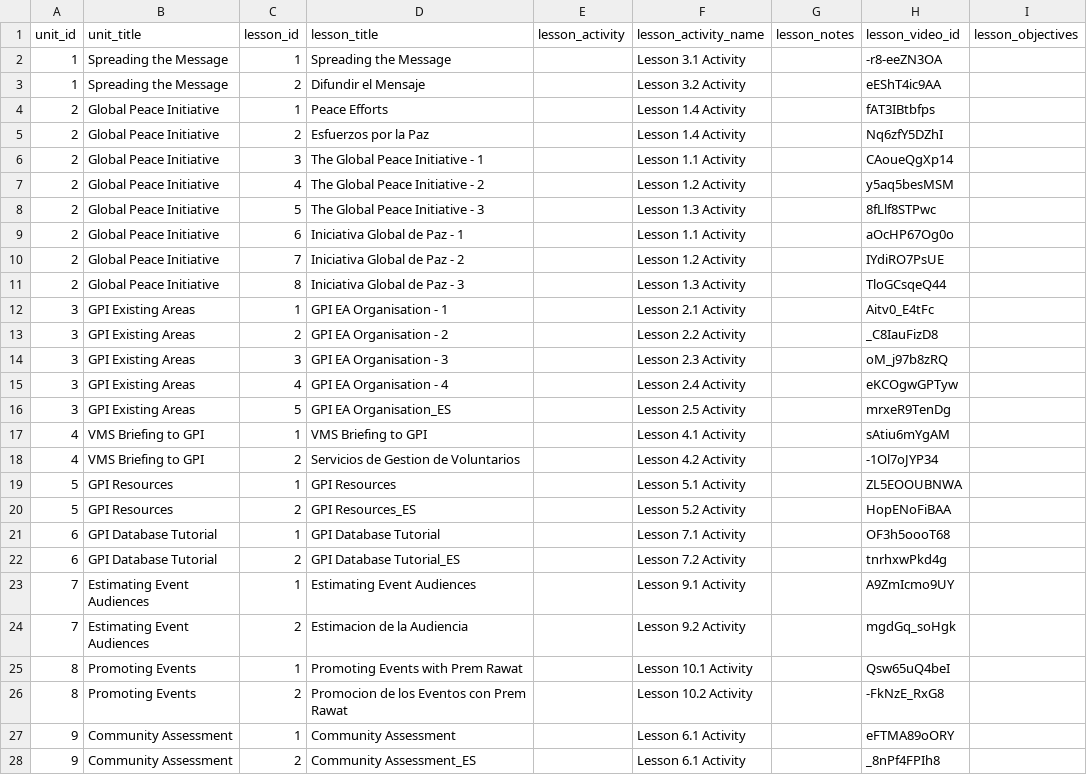
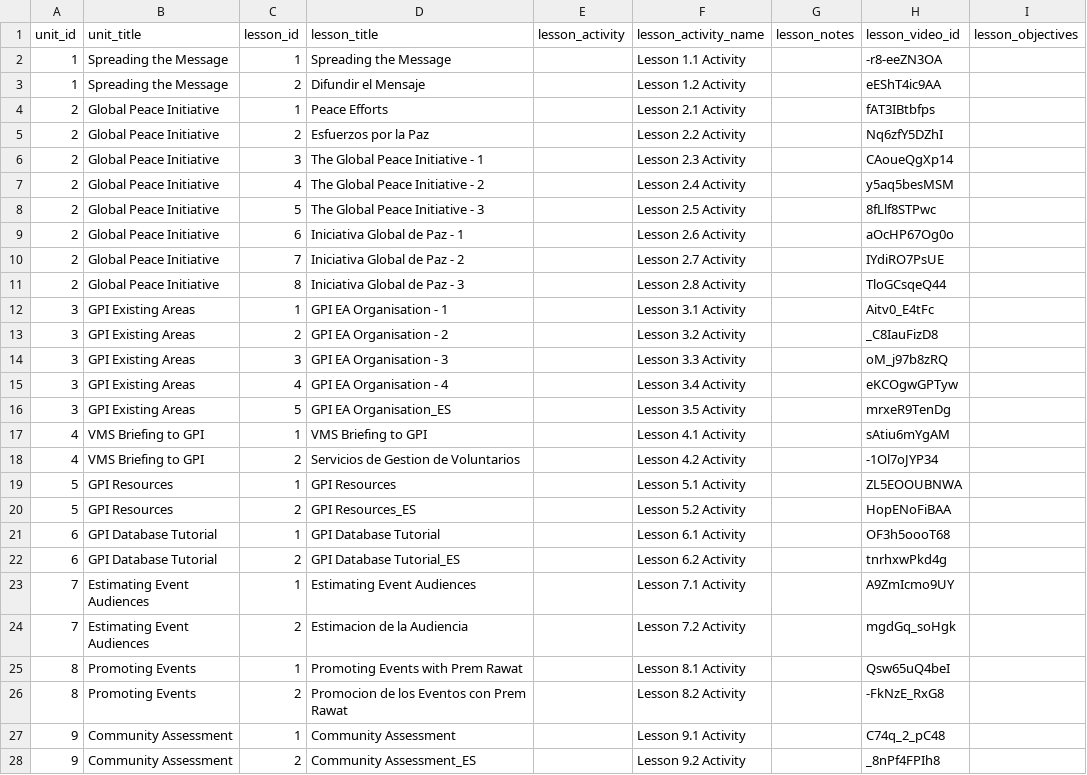
Before and after one commit to ksh/gpitraining, a CSV file: data/lesson.csv, drawn as a sheet; only a part is shown; the diff covers the shown part only.

```diff
--- a/data/lesson.csv
+++ b/data/lesson.csv
@@ -1,17 +1,17 @@
 unit_id,unit_title,lesson_id,lesson_title,lesson_activity,lesson_activity_name,lesson_notes,lesson_video_id,lesson_objectives
-1,Spreading the Message,1,Spreading the Message,,Lesson 3.1 Activity,,-r8-eeZN3OA,
-1,Spreading the Message,2,Difundir el Mensaje,,Lesson 3.2 Activity,,eEShT4ic9AA,
-2,Global Peace Initiative,1,Peace Efforts,,Lesson 1.4 Activity,,fAT3IBtbfps,
-2,Global Peace Initiative,2,Esfuerzos por la Paz,,Lesson 1.4 Activity,,Nq6zfY5DZhI,
-2,Global Peace Initiative,3,The Global Peace Initiative - 1,,Lesson 1.1 Activity,,CAoueQgXp14,
-2,Global Peace Initiative,4,The Global Peace Initiative - 2,,Lesson 1.2 Activity,,y5aq5besMSM,
-2,Global Peace Initiative,5,The Global Peace Initiative - 3,,Lesson 1.3 Activity,,8fLlf8STPwc,
-2,Global Peace Initiative,6,Iniciativa Global de Paz - 1,,Lesson 1.1 Activity,,aOcHP67Og0o,
-2,Global Peace Initiative,7,Iniciativa Global de Paz - 2,,Lesson 1.2 Activity,,IYdiRO7PsUE,
-2,Global Peace Initiative,8,Iniciativa Global de Paz - 3,,Lesson 1.3 Activity,,TloGCsqeQ44,
-3,GPI Existing Areas,1,GPI EA Organisation - 1,,Lesson 2.1 Activity,,Aitv0_E4tFc,
-3,GPI Existing Areas,2,GPI EA Organisation - 2,,Lesson 2.2 Activity,,_C8IauFizD8,
-3,GPI Existing Areas,3,GPI EA Organisation - 3,,Lesson 2.3 Activity,,oM_j97b8zRQ,
-3,GPI Existing Areas,4,GPI EA Organisation - 4,,Lesson 2.4 Activity,,eKCOgwGPTyw,
-3,GPI Existing Areas,5,GPI EA Organisation_ES,,Lesson 2.5 Activity,,mrxeR9TenDg,
+1,Spreading the Message,1,Spreading the Message,,Lesson 1.1 Activity,,-r8-eeZN3OA,
+1,Spreading the Message,2,Difundir el Mensaje,,Lesson 1.2 Activity,,eEShT4ic9AA,
+2,Global Peace Initiative,1,Peace Efforts,,Lesson 2.1 Activity,,fAT3IBtbfps,
+2,Global Peace Initiative,2,Esfuerzos por la Paz,,Lesson 2.2 Activity,,Nq6zfY5DZhI,
+2,Global Peace Initiative,3,The Global Peace Initiative - 1,,Lesson 2.3 Activity,,CAoueQgXp14,
+2,Global Peace Initiative,4,The Global Peace Initiative - 2,,Lesson 2.4 Activity,,y5aq5besMSM,
+2,Global Peace Initiative,5,The Global Peace Initiative - 3,,Lesson 2.5 Activity,,8fLlf8STPwc,
+2,Global Peace Initiative,6,Iniciativa Global de Paz - 1,,Lesson 2.6 Activity,,aOcHP67Og0o,
+2,Global Peace Initiative,7,Iniciativa Global de Paz - 2,,Lesson 2.7 Activity,,IYdiRO7PsUE,
+2,Global Peace Initiative,8,Iniciativa Global de Paz - 3,,Lesson 2.8 Activity,,TloGCsqeQ44,
+3,GPI Existing Areas,1,GPI EA Organisation - 1,,Lesson 3.1 Activity,,Aitv0_E4tFc,
+3,GPI Existing Areas,2,GPI EA Organisation - 2,,Lesson 3.2 Activity,,_C8IauFizD8,
+3,GPI Existing Areas,3,GPI EA Organisation - 3,,Lesson 3.3 Activity,,oM_j97b8zRQ,
+3,GPI Existing Areas,4,GPI EA Organisation - 4,,Lesson 3.4 Activity,,eKCOgwGPTyw,
+3,GPI Existing Areas,5,GPI EA Organisation_ES,,Lesson 3.5 Activity,,mrxeR9TenDg,
 4,VMS Briefing to GPI,1,VMS Briefing to GPI,,Lesson 4.1 Activity,,sAtiu6mYgAM,
@@ -20,9 +20,9 @@ unit_id,unit_title,lesson_id,lesson_title,lesson_activity,lesson_activity_name,l
 5,GPI Resources,2,GPI Resources_ES,,Lesson 5.2 Activity,,HopENoFiBAA,
-6,GPI Database Tutorial,1,GPI Database Tutorial,,Lesson 7.1 Activity,,OF3h5oooT68,
-6,GPI Database Tutorial,2,GPI Database Tutorial_ES,,Lesson 7.2 Activity,,tnrhxwPkd4g,
-7,Estimating Event Audiences,1,Estimating Event Audiences,,Lesson 9.1 Activity,,A9ZmIcmo9UY,
-7,Estimating Event Audiences,2,Estimacion de la Audiencia,,Lesson 9.2 Activity,,mgdGq_soHgk,
-8,Promoting Events,1,Promoting Events with Prem Rawat,,Lesson 10.1 Activity,,Qsw65uQ4beI,
-8,Promoting Events,2,Promocion de los Eventos con Prem Rawat,,Lesson 10.2 Activity,,-FkNzE_RxG8,
-9,Community Assessment,1,Community Assessment,,Lesson 6.1 Activity,,eFTMA89oORY,
-9,Community Assessment,2,Community Assessment_ES,,Lesson 6.1 Activity,,_8nPf4FPIh8,
+6,GPI Database Tutorial,1,GPI Database Tutorial,,Lesson 6.1 Activity,,OF3h5oooT68,
+6,GPI Database Tutorial,2,GPI Database Tutorial_ES,,Lesson 6.2 Activity,,tnrhxwPkd4g,
+7,Estimating Event Audiences,1,Estimating Event Audiences,,Lesson 7.1 Activity,,A9ZmIcmo9UY,
+7,Estimating Event Audiences,2,Estimacion de la Audiencia,,Lesson 7.2 Activity,,mgdGq_soHgk,
+8,Promoting Events,1,Promoting Events with Prem Rawat,,Lesson 8.1 Activity,,Qsw65uQ4beI,
+8,Promoting Events,2,Promocion de los Eventos con Prem Rawat,,Lesson 8.2 Activity,,-FkNzE_RxG8,
+9,Community Assessment,1,Community Assessment,,Lesson 9.1 Activity,,C74q_2_pC48,
+9,Community Assessment,2,Community Assessment_ES,,Lesson 9.2 Activity,,_8nPf4FPIh8,
```
Also changed, not shown: 4 edited cells elsewhere in this file, data/unit.csv, data/validstudent.csv, 44 other files.
